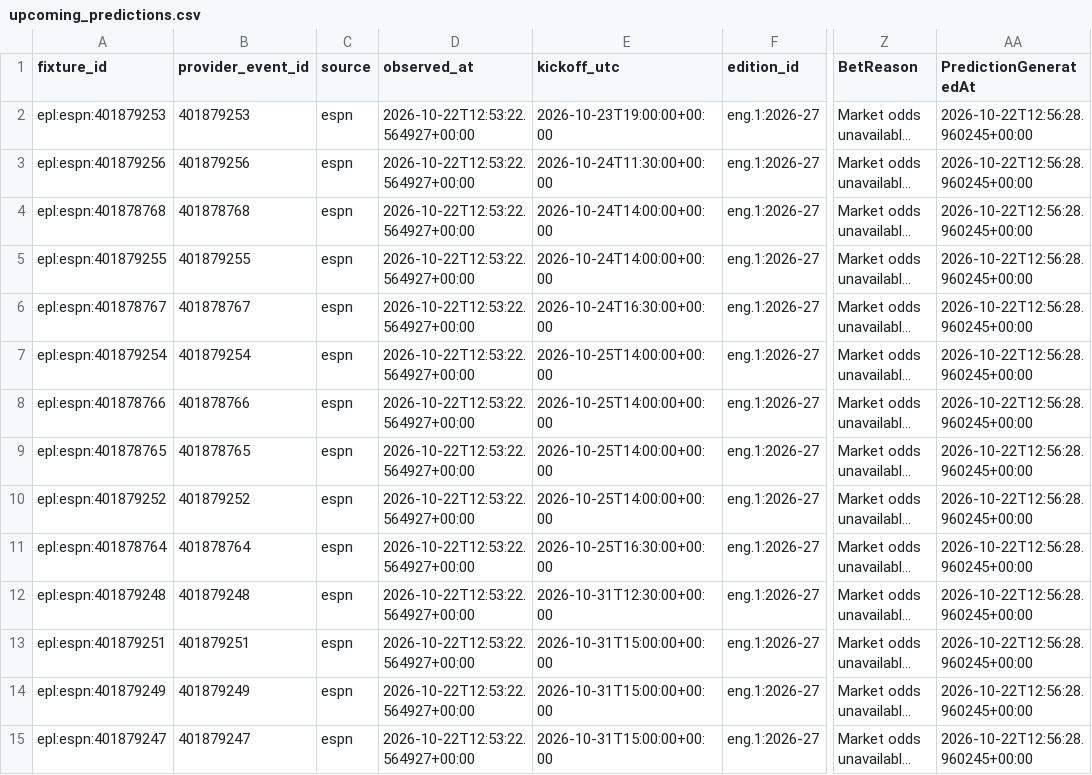
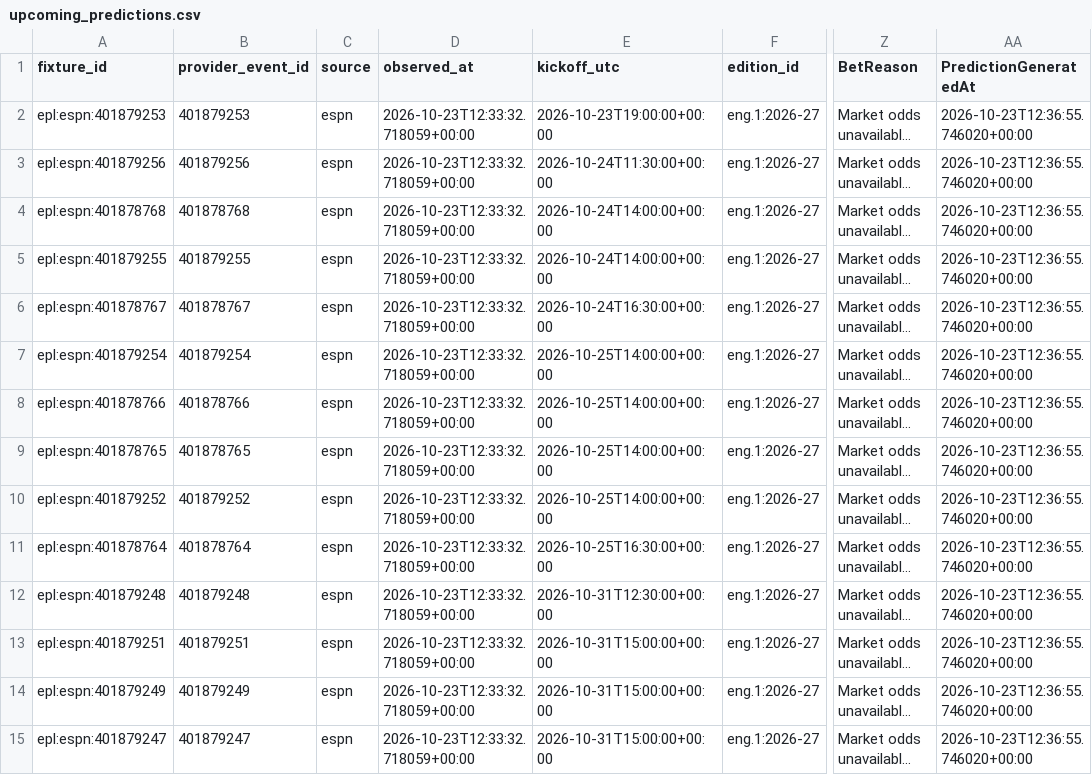
Before and after one commit to gmalbert/premier-league, a CSV file: data_files/upcoming_predictions.csv, drawn as a sheet; only a part is shown, gaps mark what is left out; long unchanged cells end in …; the diff covers the shown part only; the diff names each change by its address in the sheet, - before the commit and + after, or states it on an @@ line.

```diff
--- a/data_files/upcoming_predictions.csv
+++ b/data_files/upcoming_predictions.csv
-D2:D15 (observed_at): 2026-10-22T12:53:22.564927+00:00
+D2:D15 (observed_at): 2026-10-23T12:33:32.718059+00:00
-AA2:AA15 (PredictionGeneratedAt): 2026-10-22T12:56:28.960245+00:00
+AA2:AA15 (PredictionGeneratedAt): 2026-10-23T12:36:55.746020+00:00
```
Also changed, not shown: 152 edited cells elsewhere in this file, data_files/poisson_metrics_history.csv, data_files/upcoming_fixtures.csv, 9 other files.
